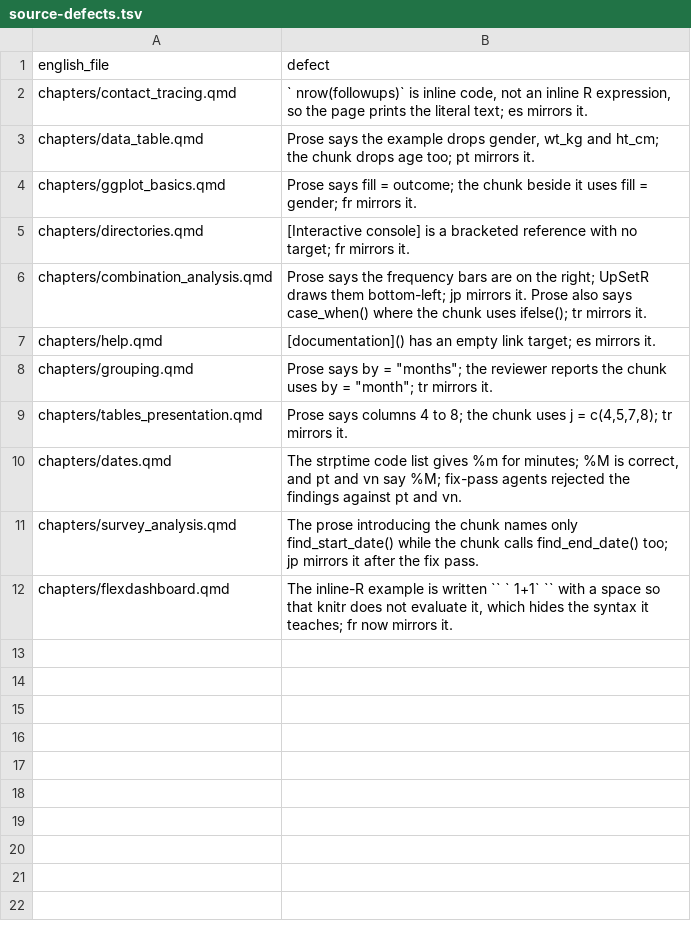
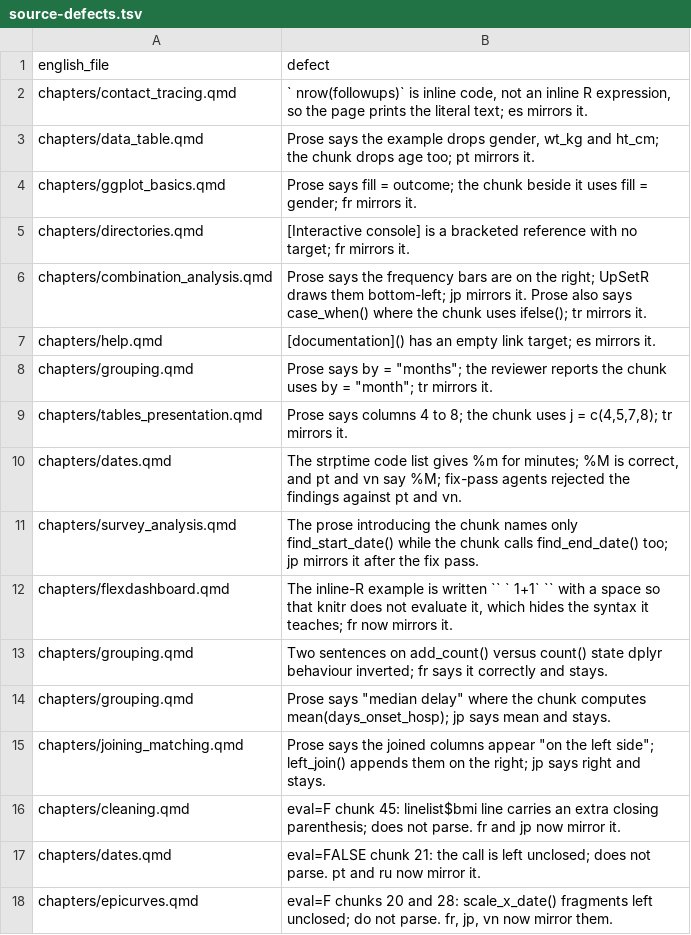
Before and after one commit to appliedepi/epirhandbook, a TSV file: modernization/findings/fix-pass/source-defects.tsv, drawn as a sheet.

Commit message:
Portuguese prose: name the objects the chunk sync renamed back; batched parse gate; 3 English parse defects recorded
semana_atual, faixa_etaria and conter_covid19 in inline code spans now read
current_week, age_group and contain_covid19, as the synced chunks define them.
chunk-parse-gate.py now parses all chunks in one R process: 22,389 chunks of
328 files in about a minute. Result after the sync: 5 files have more parse
failures than before, each because the English eval=F chunk itself does not
parse and the translator had silently repaired it; recorded as source defects.

```diff
--- a/modernization/findings/fix-pass/source-defects.tsv
+++ b/modernization/findings/fix-pass/source-defects.tsv
@@ -12 +12,7 @@ chapters/survey_analysis.qmd	The prose introducing the chunk names only find_sta
 chapters/flexdashboard.qmd	The inline-R example is written `` ` 1+1` `` with a space so that knitr does not evaluate it, which hides the syntax it teaches; fr now mirrors it.
+chapters/grouping.qmd	Two sentences on add_count() versus count() state dplyr behaviour inverted; fr says it correctly and stays.
+chapters/grouping.qmd	Prose says "median delay" where the chunk computes mean(days_onset_hosp); jp says mean and stays.
+chapters/joining_matching.qmd	Prose says the joined columns appear "on the left side"; left_join() appends them on the right; jp says right and stays.
+chapters/cleaning.qmd	eval=F chunk 45: linelist$bmi line carries an extra closing parenthesis; does not parse. fr and jp now mirror it.
+chapters/dates.qmd	eval=FALSE chunk 21: the call is left unclosed; does not parse. pt and ru now mirror it.
+chapters/epicurves.qmd	eval=F chunks 20 and 28: scale_x_date() fragments left unclosed; do not parse. fr, jp, vn now mirror them.
```
Also changed, not shown: 17 other files.
